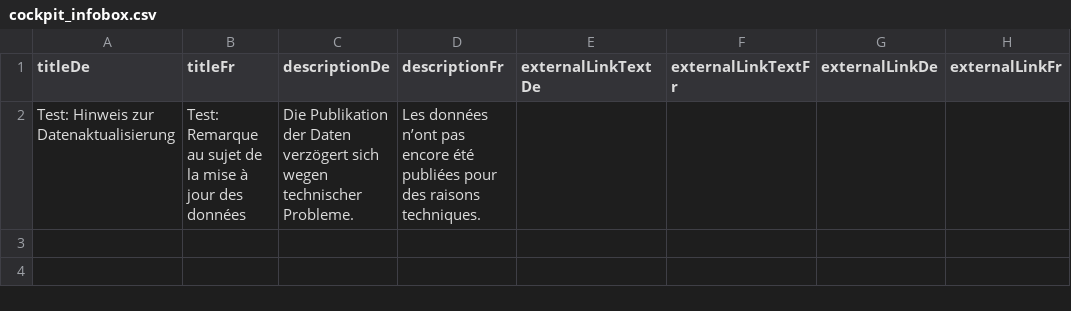
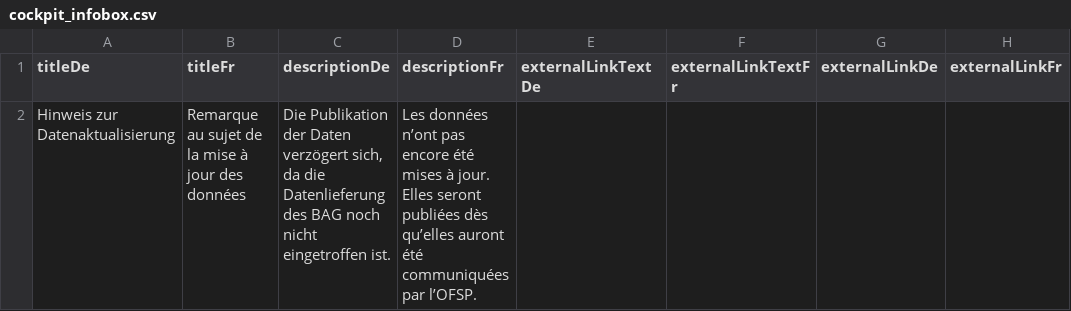
Before and after one commit to openDataBE/StatusNotification, a CSV file: cockpit_infobox.csv, drawn as a sheet; only a part is shown; the diff names each change by its address in the sheet, - before the commit and + after, or states it on an @@ line.

Commit message:
Update cockpit_infobox.csv

```diff
--- a/cockpit_infobox.csv
+++ b/cockpit_infobox.csv
-A2 (titleDe): Test: Hinweis zur Datenaktualisierung
+A2 (titleDe): Hinweis zur Datenaktualisierung
-B2 (titleFr): Test: Remarque au…
+B2 (titleFr): Remarque au…
-C2 (descriptionDe): …Daten verzögert sich wegen technischer Probleme.
+C2 (descriptionDe): …Daten verzögert sich, da die Datenlieferung des BAG noch nicht eingetroffen ist.
-D2 (descriptionFr): …encore été publiées pour des raisons techniques.
+D2 (descriptionFr): …encore été mises à jour. Elles seront publiées dès qu’elles auront été communiquées par l’OFSP.
```
